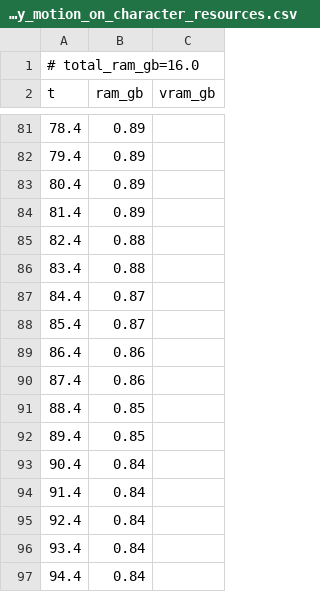
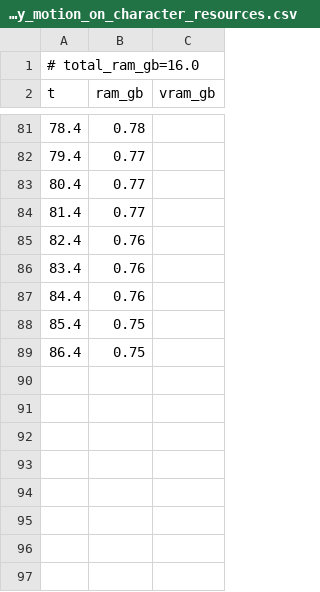
Before and after one commit to PozzettiAndrea/ComfyUI-MotionCapture, a CSV file: dev/windows-cpu/logs/apply_motion_on_character_resources.csv, drawn as a sheet; only a part is shown, gaps mark what is left out; the diff covers the shown part only.

```diff
--- a/dev/windows-cpu/logs/apply_motion_on_character_resources.csv
+++ b/dev/windows-cpu/logs/apply_motion_on_character_resources.csv
@@ -81,17 +81,9 @@ t,ram_gb,vram_gb
-78.4,0.89,
-79.4,0.89,
-80.4,0.89,
-81.4,0.89,
-82.4,0.88,
-83.4,0.88,
-84.4,0.87,
-85.4,0.87,
-86.4,0.86,
-87.4,0.86,
-88.4,0.85,
-89.4,0.85,
-90.4,0.84,
-91.4,0.84,
-92.4,0.84,
-93.4,0.84,
-94.4,0.84,
+78.4,0.78,
+79.4,0.77,
+80.4,0.77,
+81.4,0.77,
+82.4,0.76,
+83.4,0.76,
+84.4,0.76,
+85.4,0.75,
+86.4,0.75,
```
Also changed, not shown: 28 added rows, 28 removed rows and 49 edited cells elsewhere in this file, dev/windows-cpu/logs/load_camera_traj_resources.csv, 38 other files.
